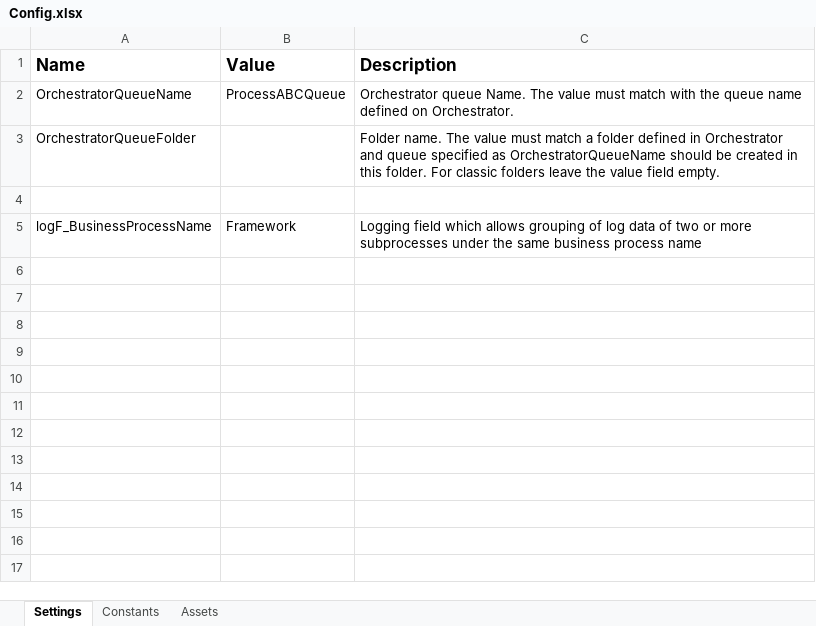
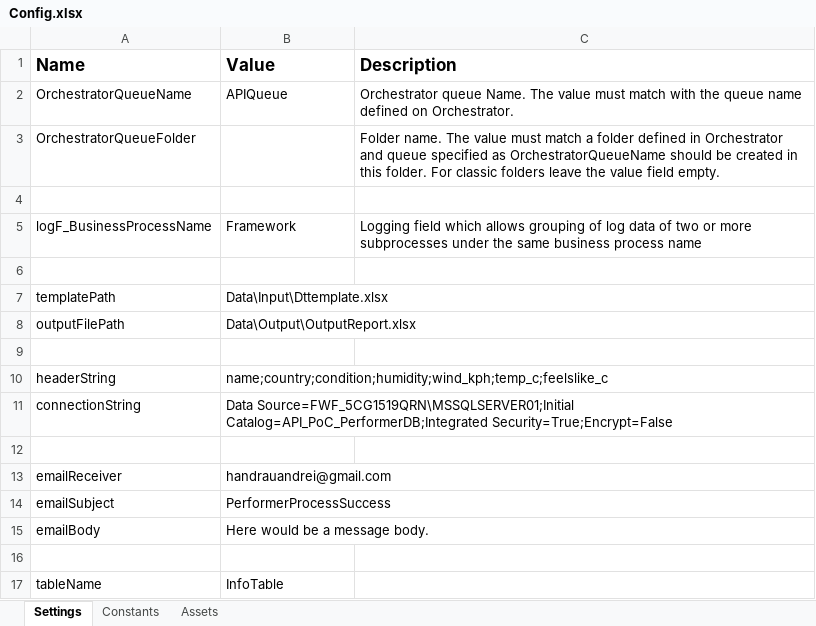
Before and after one commit to andreihandraufwf/API_Poc-Perfomer, an Excel workbook: Data/Config.xlsx, sheet Settings, drawn as a sheet; values as stored, in another font and other column widths than the file's, no borders; the diff names each change by its address in the sheet, - before the commit and + after, or states it on an @@ line.

```diff
--- a/Data/Config.xlsx (sheet Settings)
+++ b/Data/Config.xlsx (sheet Settings)
-B2 (Value): ProcessABCQueue
+B2 (Value): APIQueue
+row 6: (empty)
+row 7: templatePath | Data\Input\Dttemplate.xlsx
+row 8: outputFilePath | Data\Output\OutputReport.xlsx
+row 9: (empty)
+row 10: headerString | name;country;condition;humidity;wind_kph;temp_c;feelslike_c
+row 11: connectionString | Data Source=FWF_5CG1519QRN\MSSQLSERVER01;Initial Catalog=API_PoC_PerformerDB;Integrated Security=True;Encrypt=False
+row 12: (empty)
+row 13: emailReceiver | handrauandrei@gmail.com
+row 14: emailSubject | PerformerProcessSuccess
+row 15: emailBody | Here would be a message body.
+row 16: (empty)
+row 17: tableName | InfoTable
```
Also changed, not shown: 12 other files.
